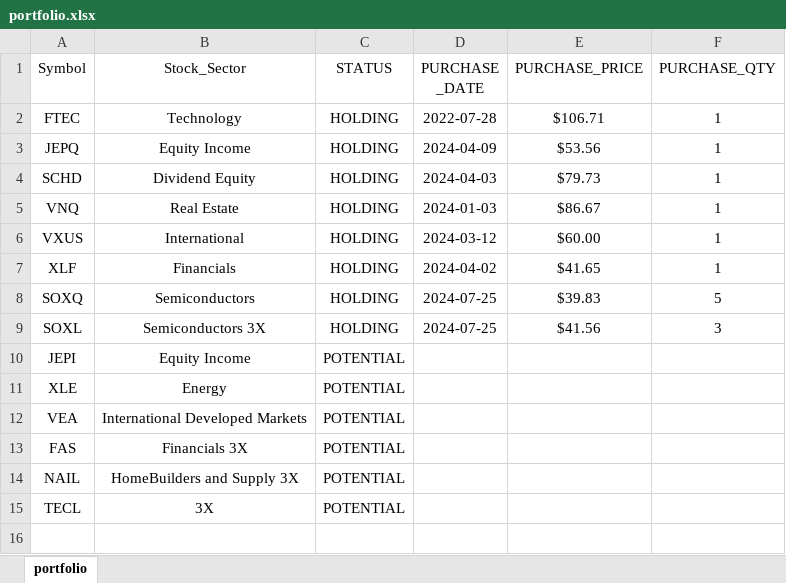
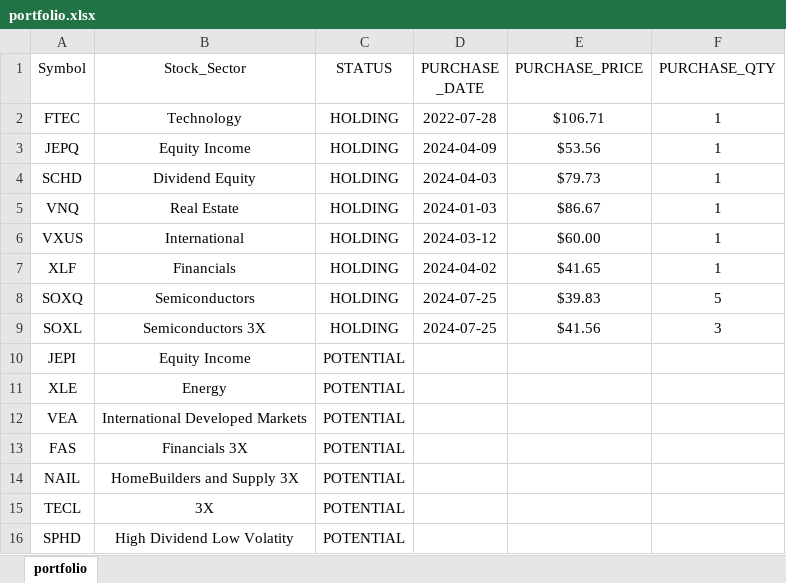
Before and after one commit to mkhv12/stk_advisor, an Excel workbook: portfolio.xlsx, sheet portfolio, drawn as a sheet; values as stored, in another font and other column widths than the file's, no borders; the diff names each change by its address in the sheet, - before the commit and + after, or states it on an @@ line.

Commit message:
update

```diff
--- a/portfolio.xlsx (sheet portfolio)
+++ b/portfolio.xlsx (sheet portfolio)
+row 16: SPHD | High Dividend Low Volatity | POTENTIAL
```
